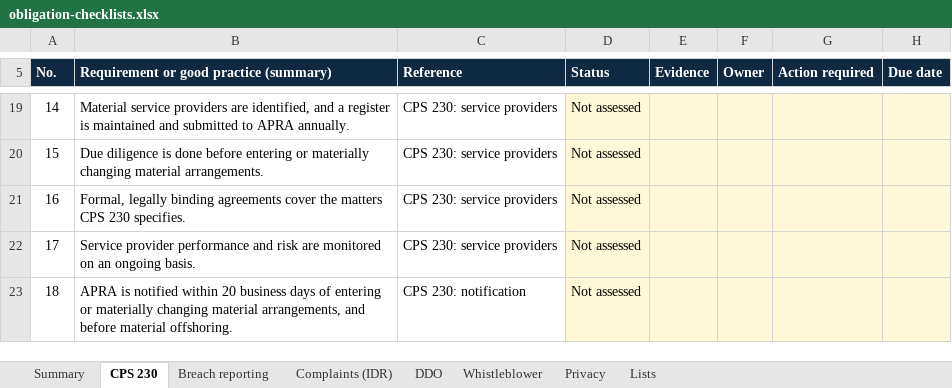
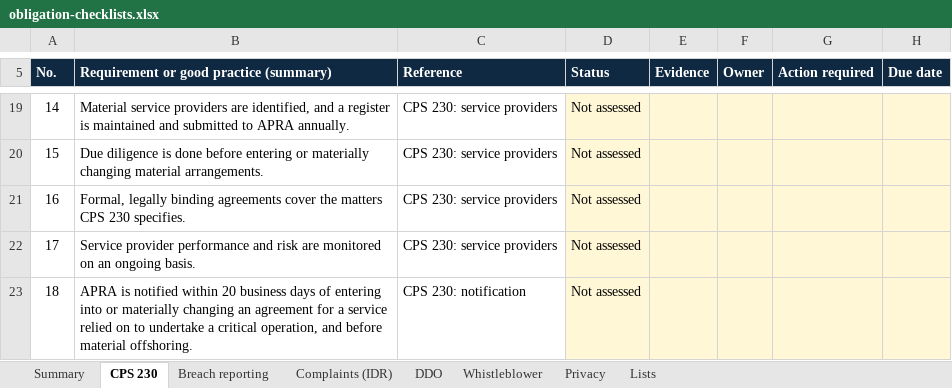
Before and after one commit to hayesskvaril-ctrl/hayesskvaril-ctrl.github.io, an Excel workbook: assets/templates/obligation-checklists.xlsx, sheet CPS 230, drawn as a sheet; only a part is shown, gaps mark what is left out; values as stored, in another font and other column widths than the file's, no borders; conditional formats not drawn; the diff names each change by its address in the sheet, - before the commit and + after, or states it on an @@ line.

```diff
--- a/assets/templates/obligation-checklists.xlsx (sheet CPS 230)
+++ b/assets/templates/obligation-checklists.xlsx (sheet CPS 230)
-B23: …of entering or materially changing material arrangements, and before…
+B23: …of entering into or materially changing an agreement for a service relied on to undertake a critical operation, and before…
```
Also changed, not shown: sheet Summary, 51 other files.
